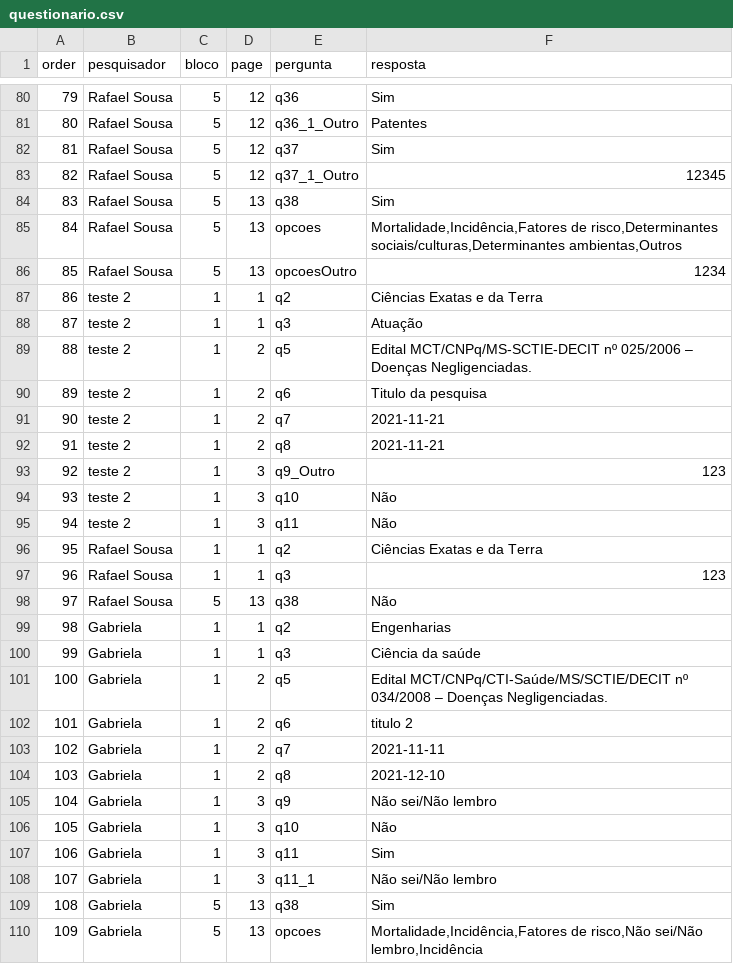
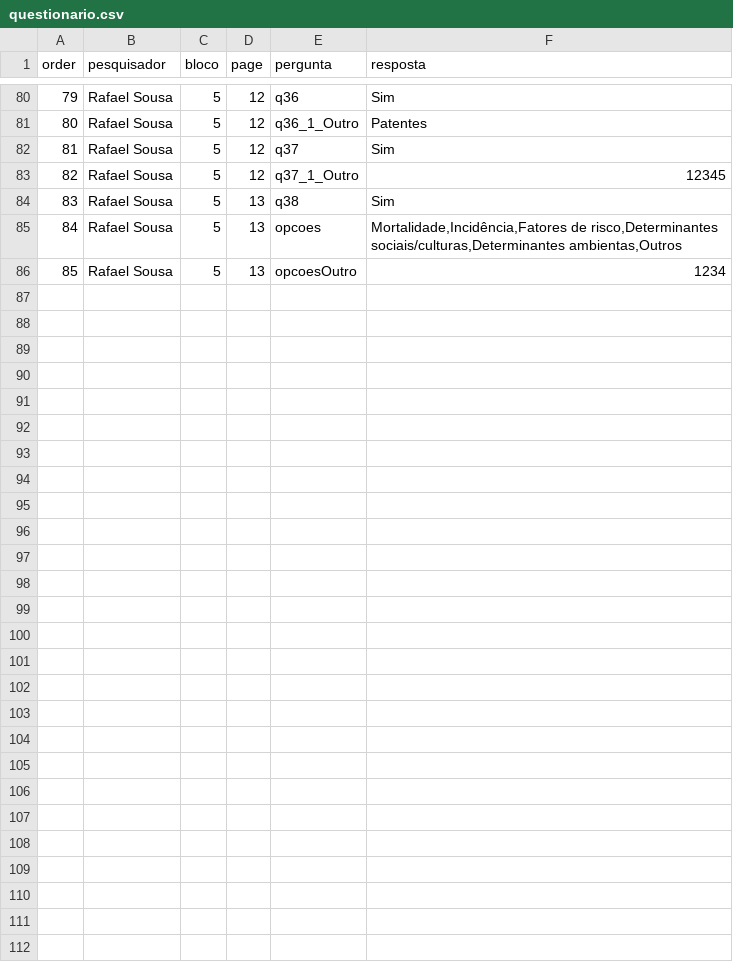
Before and after one commit to r-s-sousa/questionario-manager, a CSV file: themes/assets/csv/questionario.csv, drawn as a sheet; only a part is shown, gaps mark what is left out.

```diff
--- a/themes/assets/csv/questionario.csv
+++ b/themes/assets/csv/questionario.csv
@@ -86,25 +86 @@ order,pesquisador,bloco,page,pergunta,resposta
 85,"Rafael Sousa",5,13,opcoesOutro,1234
-86,"teste 2",1,1,q2,"Ciências Exatas e da Terra"
-87,"teste 2",1,1,q3,Atuação
-88,"teste 2",1,2,q5,"Edital MCT/CNPq/MS-SCTIE-DECIT nº 025/2006 – Doenças Negligenciadas."
-89,"teste 2",1,2,q6,"Titulo da pesquisa"
-90,"teste 2",1,2,q7,2021-11-21
-91,"teste 2",1,2,q8,2021-11-21
-92,"teste 2",1,3,q9_Outro,123
-93,"teste 2",1,3,q10,Não
-94,"teste 2",1,3,q11,Não
-95,"Rafael Sousa",1,1,q2,"Ciências Exatas e da Terra"
-96,"Rafael Sousa",1,1,q3,123
-97,"Rafael Sousa",5,13,q38,Não
-98,Gabriela,1,1,q2,Engenharias
-99,Gabriela,1,1,q3,"Ciência da saúde"
-100,Gabriela,1,2,q5,"Edital MCT/CNPq/CTI-Saúde/MS/SCTIE/DECIT nº 034/2008 – Doenças Negligenciadas."
-101,Gabriela,1,2,q6,"titulo 2"
-102,Gabriela,1,2,q7,2021-11-11
-103,Gabriela,1,2,q8,2021-12-10
-104,Gabriela,1,3,q9,"Não sei/Não lembro"
-105,Gabriela,1,3,q10,Não
-106,Gabriela,1,3,q11,Sim
-107,Gabriela,1,3,q11_1,"Não sei/Não lembro"
-108,Gabriela,5,13,q38,Sim
-109,Gabriela,5,13,opcoes,"Mortalidade,Incidência,Fatores de risco,Não sei/Não lembro,Incidência"
```
Also changed, not shown: 4 other files.
